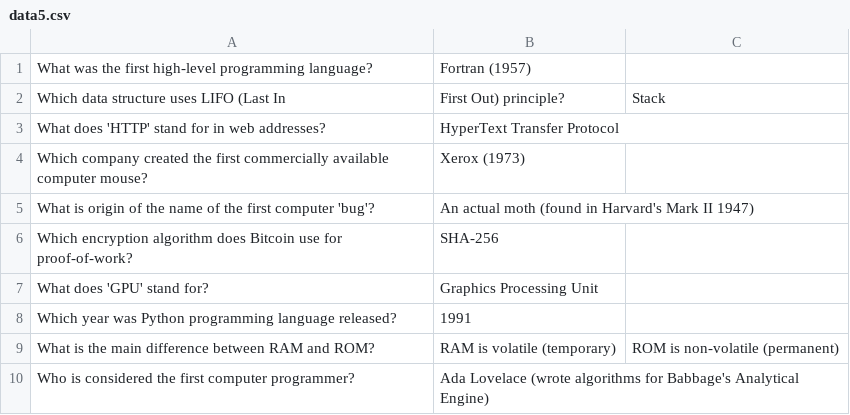
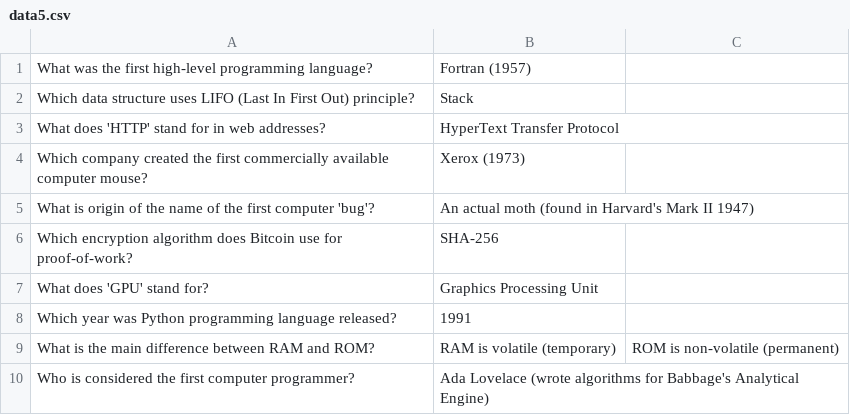
Before and after one commit to Kazaros7272/Blink-and-youll-miss-it, a CSV file: data5.csv, drawn as a sheet; removed rows and columns are numbered as before the commit, all else as after; the diff names each change by its address in the sheet, - before the commit and + after, or states it on an @@ line.

Commit message:
Update data5.csv

```diff
--- a/data5.csv
+++ b/data5.csv
-row 2: Which data structure uses LIFO (Last In | First Out) principle? | Stack
+row 2: Which data structure uses LIFO (Last In First Out) principle? | Stack
```
